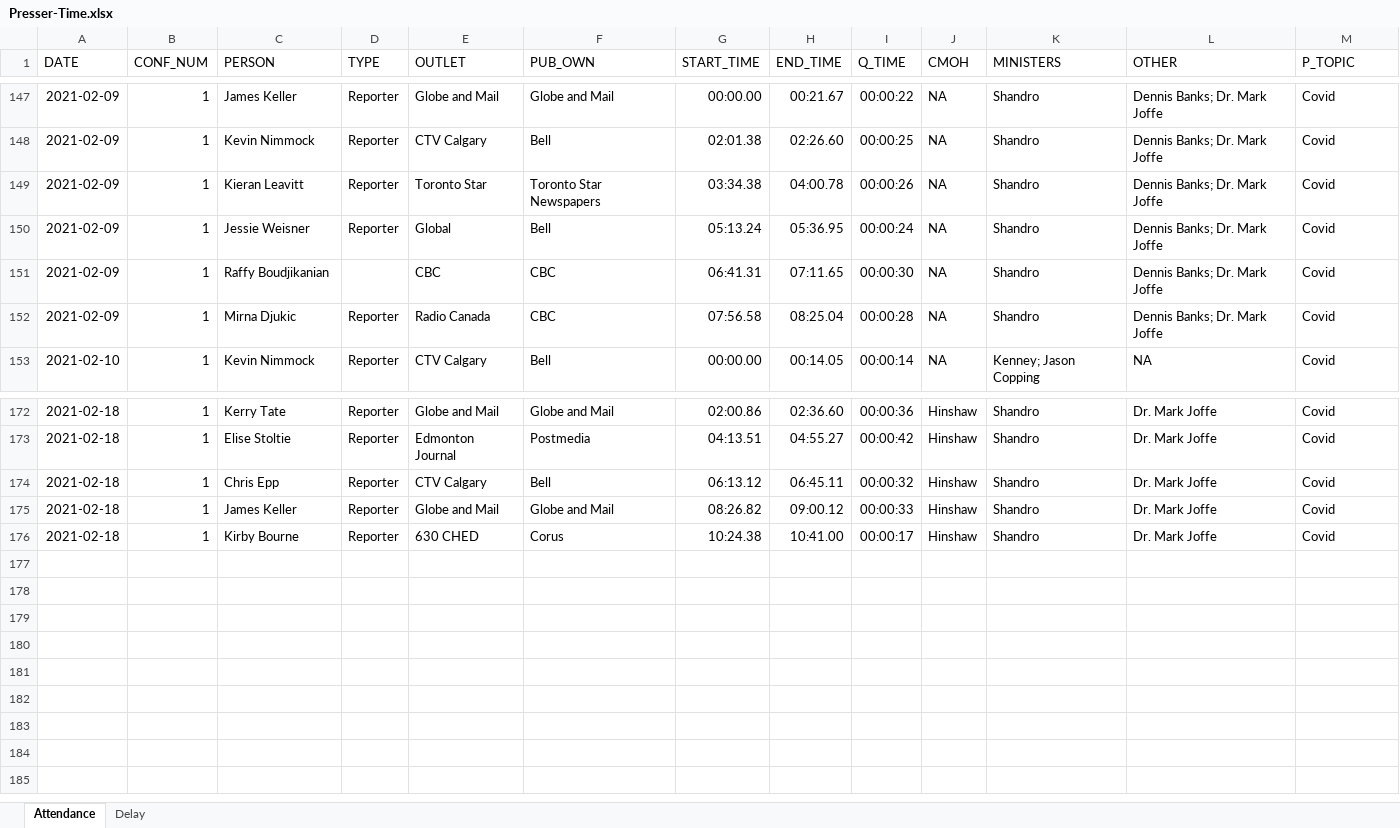
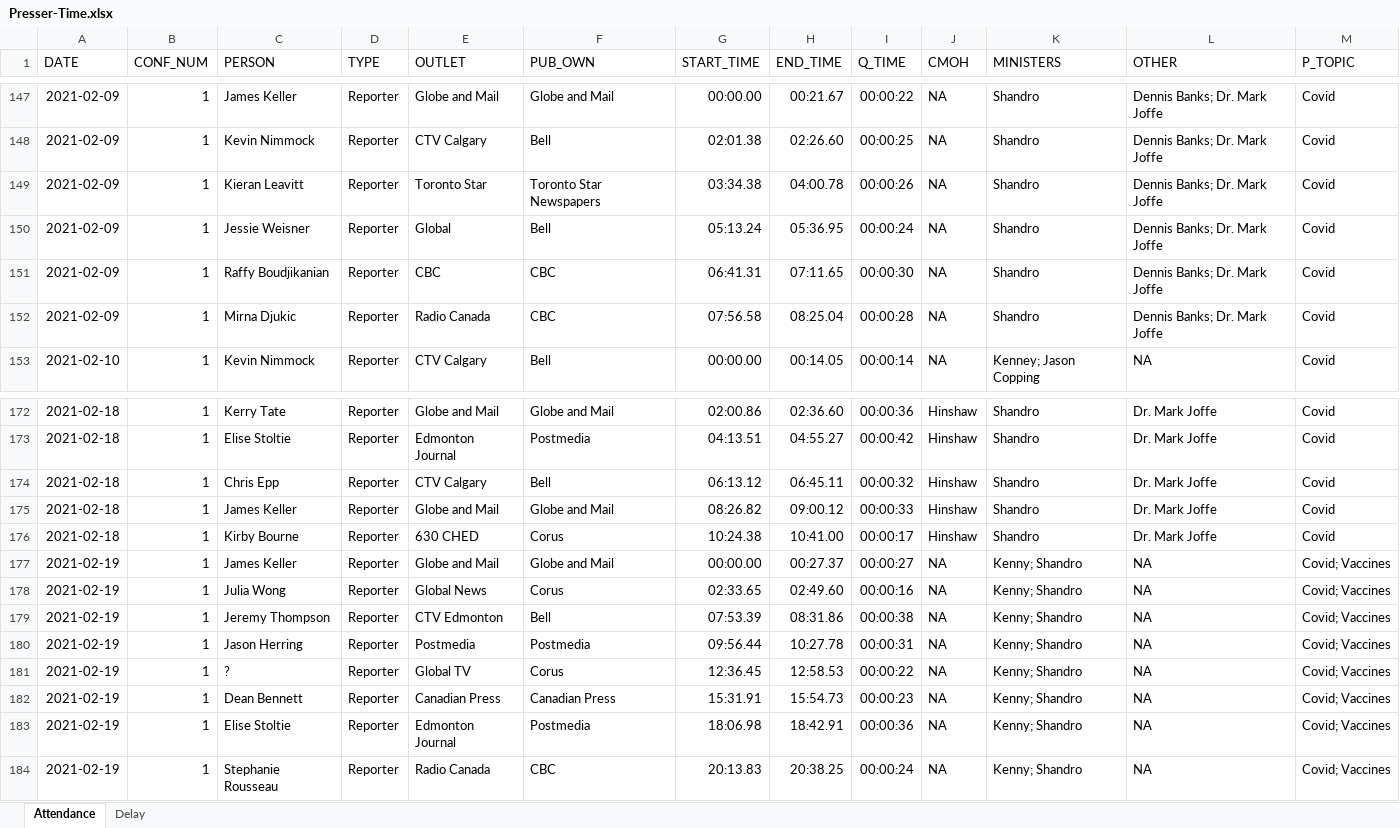
Before and after one commit to aryntoombs/Alberta-Press-Questions, an Excel workbook: Presser-Time.xlsx, sheet Attendance, drawn as a sheet; only a part is shown, gaps mark what is left out; values as stored, in another font and other column widths than the file's, no borders; charts and pictures not drawn; the diff names each change by its address in the sheet, - before the commit and + after, or states it on an @@ line.

Commit message:
Add files via upload

```diff
--- a/Presser-Time.xlsx (sheet Attendance)
+++ b/Presser-Time.xlsx (sheet Attendance)
-D151 (TYPE): (empty)
+D151 (TYPE): Reporter
+row 177: 2021-02-19 | 1 | James Keller | Reporter | Globe and Mail | Globe and Mail | 00:00.00 | 00:27.37 | 00:00:27 | NA | Kenny; Shandro | NA | Covid; Vaccines
+row 178: 2021-02-19 | 1 | Julia Wong | Reporter | Global News | Corus | 02:33.65 | 02:49.60 | 00:00:16 | NA | Kenny; Shandro | NA | Covid; Vaccines
+row 179: 2021-02-19 | 1 | Jeremy Thompson | Reporter | CTV Edmonton | Bell | 07:53.39 | 08:31.86 | 00:00:38 | NA | Kenny; Shandro | NA | Covid; Vaccines
+row 180: 2021-02-19 | 1 | Jason Herring | Reporter | Postmedia | Postmedia | 09:56.44 | 10:27.78 | 00:00:31 | NA | Kenny; Shandro | NA | Covid; Vaccines
+row 181: 2021-02-19 | 1 | ? | Reporter | Global TV | Corus | 12:36.45 | 12:58.53 | 00:00:22 | NA | Kenny; Shandro | NA | Covid; Vaccines
+row 182: 2021-02-19 | 1 | Dean Bennett | Reporter | Canadian Press | Canadian Press | 15:31.91 | 15:54.73 | 00:00:23 | NA | Kenny; Shandro | NA | Covid; Vaccines
+row 183: 2021-02-19 | 1 | Elise Stoltie | Reporter | Edmonton Journal | Postmedia | 18:06.98 | 18:42.91 | 00:00:36 | NA | Kenny; Shandro | NA | Covid; Vaccines
+row 184: 2021-02-19 | 1 | Stephanie Rousseau | Reporter | Radio Canada | CBC | 20:13.83 | 20:38.25 | 00:00:24 | NA | Kenny; Shandro | NA | Covid; Vaccines
```
Also changed, not shown: sheet Delay.
